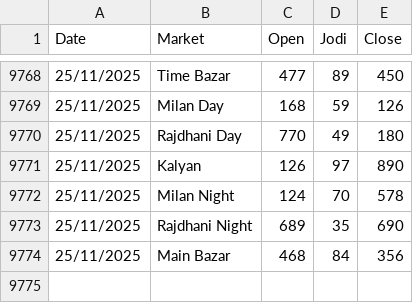
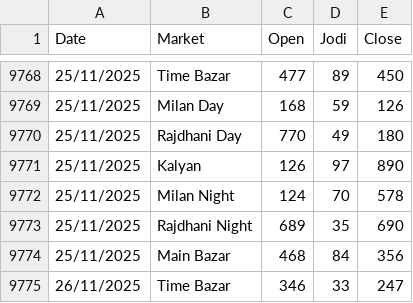
Before and after one commit to Vishalsnw/Kalyan_web, a CSV file: satta_data.csv, drawn as a sheet; only a part is shown, gaps mark what is left out.

```diff
--- a/satta_data.csv
+++ b/satta_data.csv
@@ -9774 +9774,2 @@ Date,Market,Open,Jodi,Close
 25/11/2025,Main Bazar,468,84,356
+26/11/2025,Time Bazar,346,33,247
```
Also changed, not shown: sent_messages.csv.
